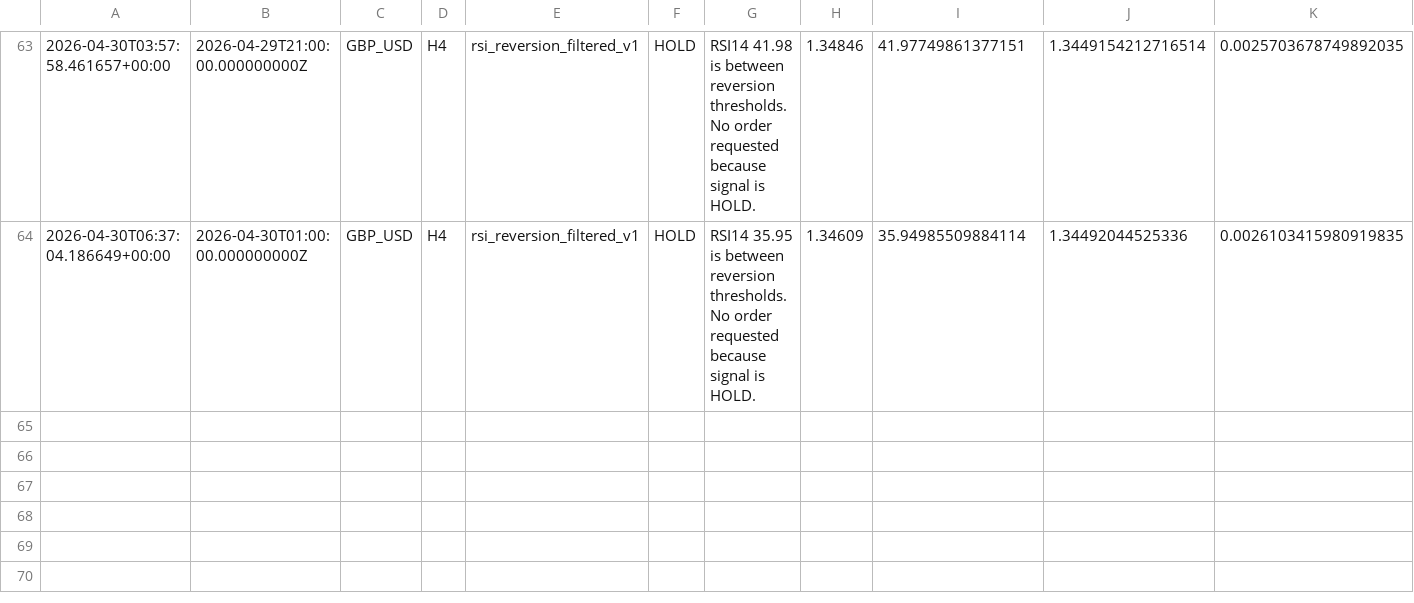
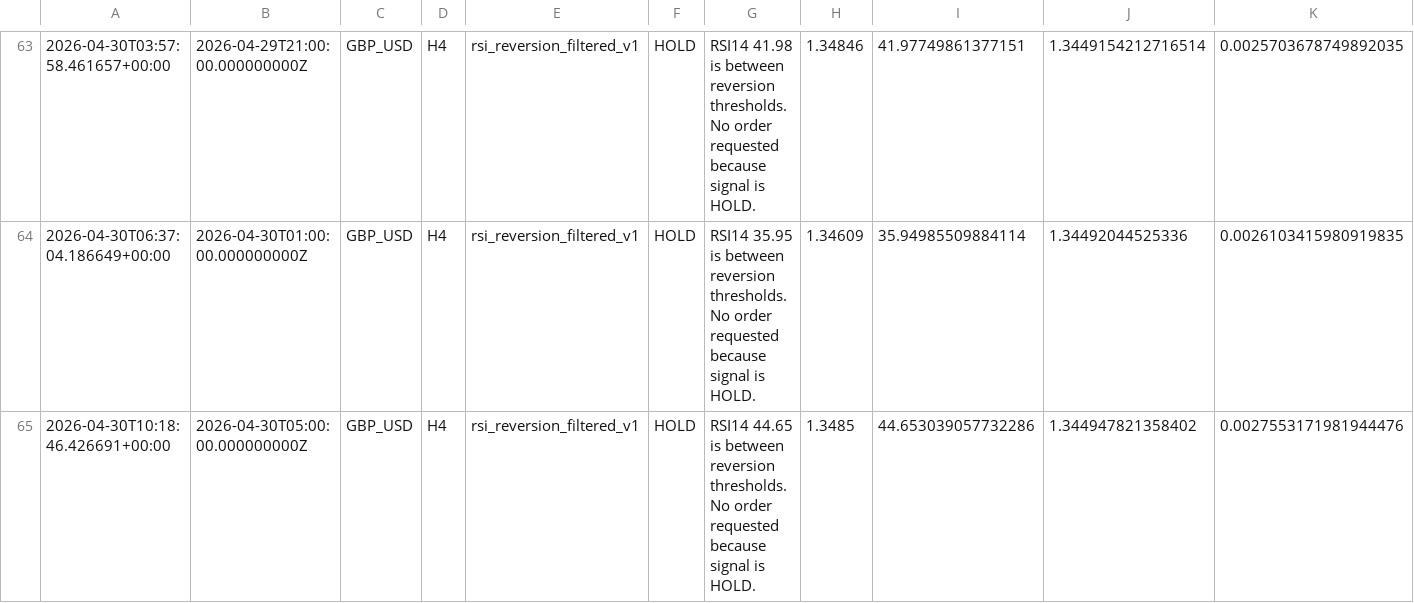
Before and after one commit to NaoWasTaken/trading-bot-research, a CSV file: storage/forward_test_log.csv, drawn as a sheet; only a part is shown, gaps mark what is left out; rows hold the shown columns only; the diff names each change by its address in the sheet, - before the commit and + after, or states it on an @@ line.

```diff
--- a/storage/forward_test_log.csv
+++ b/storage/forward_test_log.csv
+row 65: 2026-04-30T10:18:46.426691+00:00 | 2026-04-30T05:00:00.000000000Z | GBP_USD | H4 | rsi_reversion_filtered_v1 | HOLD | RSI14 44.65 is between reversion thresholds. No order requested because signal is HOLD. | 1.3485 | 44.653039057732286 | 1.344947821358402 | 0.0027553171981944476
```
